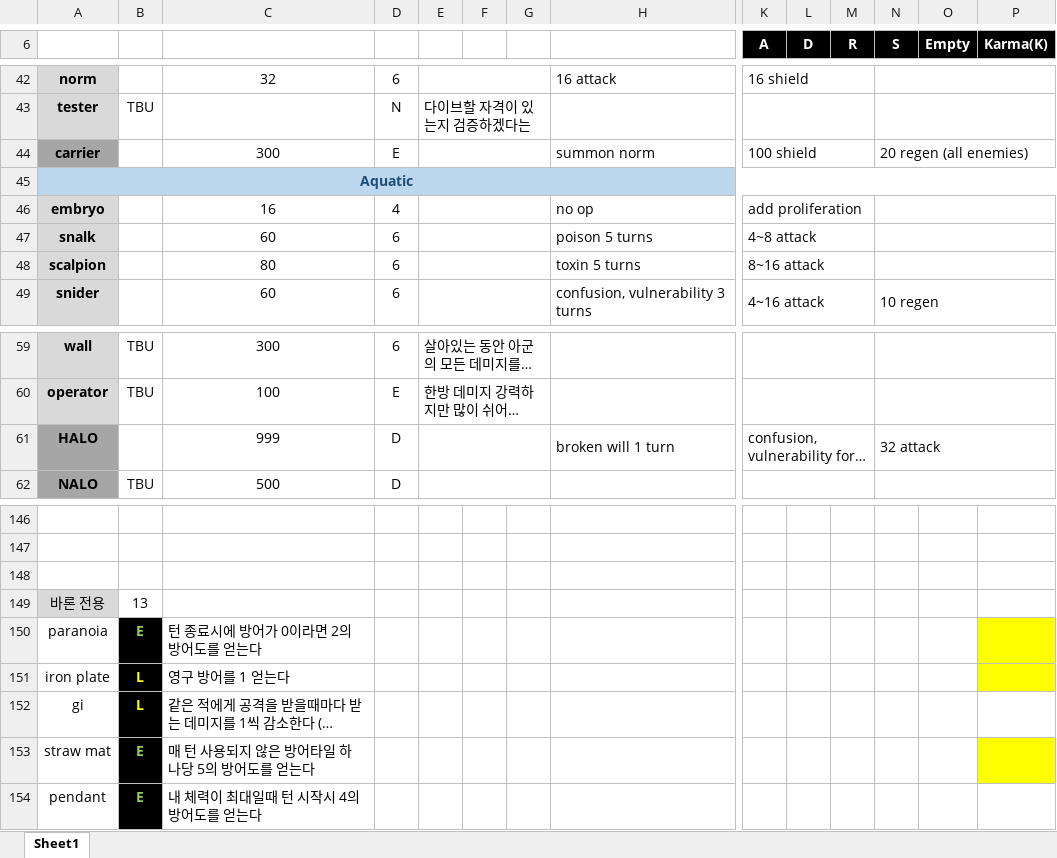
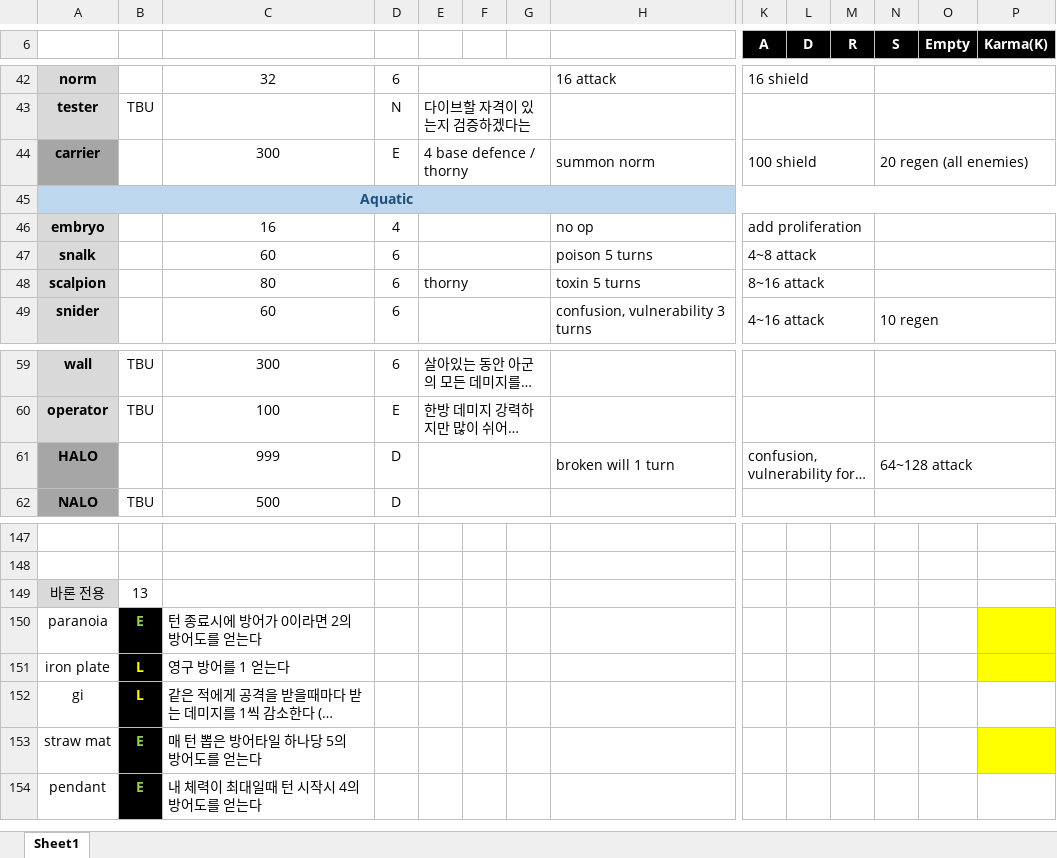
Before and after one commit to blueSparrow2000/DiceGame, an Excel workbook: Data.xlsx, sheet Sheet1, drawn as a sheet; only a part is shown, gaps mark what is left out; long unchanged cells end in …; values as stored, in another font and other column widths than the file's, no borders; removed rows and columns are numbered as before the commit, all else as after; rows hold the shown columns only; the diff covers the shown part only; the diff names each change by its address in the sheet, - before the commit and + after, or states it on an @@ line.

```diff
--- a/Data.xlsx (sheet Sheet1)
+++ b/Data.xlsx (sheet Sheet1)
-E44: (empty)
+E44: 4 base defence / thorny
-E48: (empty)
+E48: thorny
-N61 (S): 32 attack
+N61 (S): 64~128 attack
-row 148: (empty)
-C153: 매 턴 사용되지 않은 방어타일 하나당 5의 방어도를 얻는다
+C153: 매 턴 뽑은 방어타일 하나당 5의 방어도를 얻는다
```
Also changed, not shown: 1 added row, 20 edited cells and cell formats elsewhere in this sheet, 17 other files.
